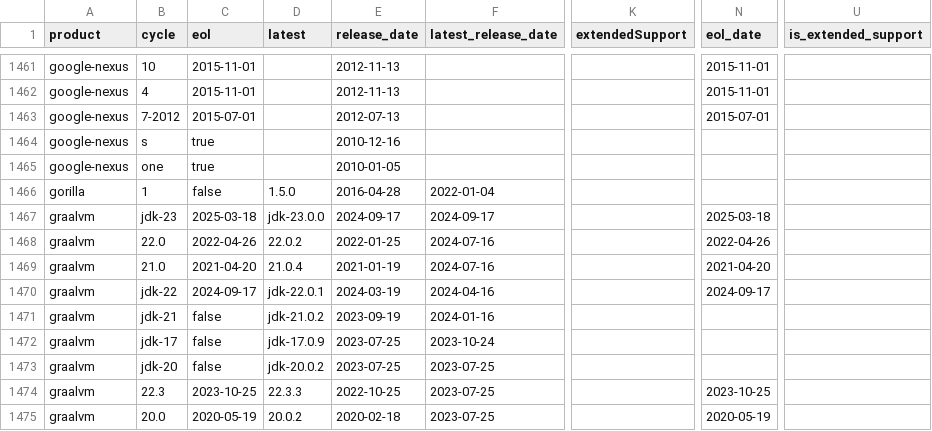
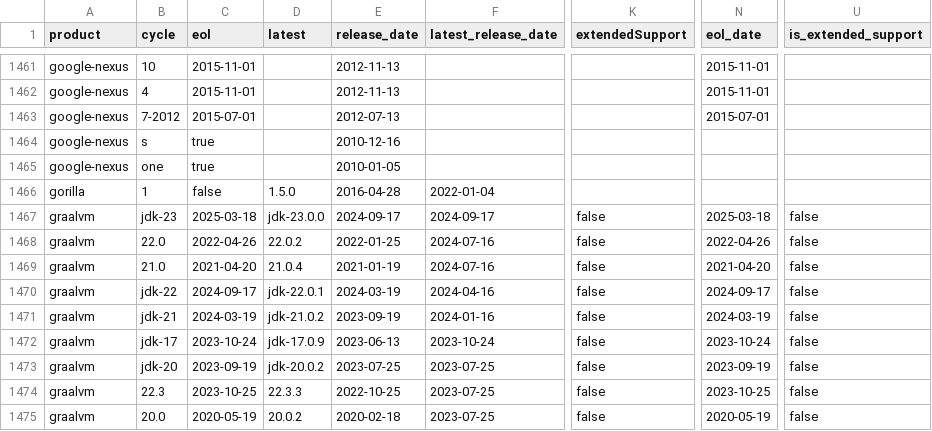
Before and after one commit to adriens/endoflife-date-snapshots, a CSV file: data/details-with-headers.csv, drawn as a sheet; only a part is shown, gaps mark what is left out; the diff covers the shown part only; the diff names each change by its address in the sheet, - before the commit and + after, or states it on an @@ line.

Commit message:
💾 Daily kaggle update, cf #6

```diff
--- a/data/details-with-headers.csv
+++ b/data/details-with-headers.csv
-K1467:K1475 (extendedSupport): (empty)
+K1467:K1475 (extendedSupport): false
-U1467:U1475 (is_extended_support): (empty)
+U1467:U1475 (is_extended_support): false
-C1471 (eol): false
+C1471 (eol): 2024-03-19
-N1471 (eol_date): (empty)
+N1471 (eol_date): 2024-03-19
-C1472 (eol): false
+C1472 (eol): 2023-10-24
-E1472 (release_date): 2023-07-25
+E1472 (release_date): 2023-06-13
-N1472 (eol_date): (empty)
+N1472 (eol_date): 2023-10-24
-C1473 (eol): false
+C1473 (eol): 2023-09-19
-N1473 (eol_date): (empty)
+N1473 (eol_date): 2023-09-19
```
Also changed, not shown: 4 added rows, 4 removed rows and 29 edited cells elsewhere in this file.
